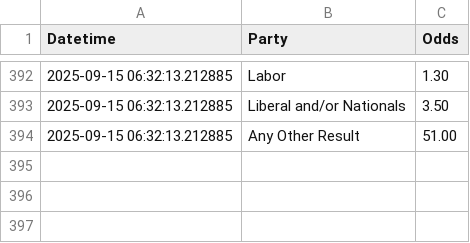
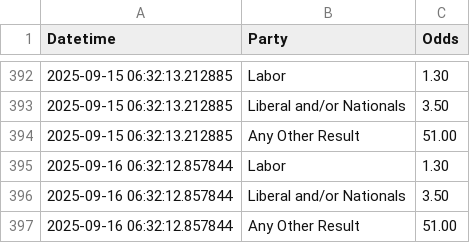
Before and after one commit to bpalmer4/Election-2028, a CSV file: betting-data/sportsbet-2028-election-winner.csv, drawn as a sheet; only a part is shown, gaps mark what is left out; the diff names each change by its address in the sheet, - before the commit and + after, or states it on an @@ line.

Commit message:
betting market update

```diff
--- a/betting-data/sportsbet-2028-election-winner.csv
+++ b/betting-data/sportsbet-2028-election-winner.csv
+row 395: 2025-09-16 06:32:12.857844 | Labor | 1.30
+row 396: 2025-09-16 06:32:12.857844 | Liberal and/or Nationals | 3.50
+row 397: 2025-09-16 06:32:12.857844 | Any Other Result | 51.00
```
